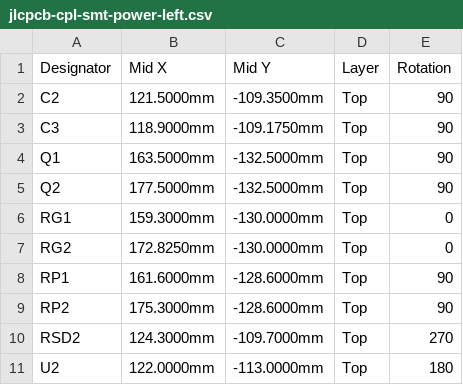
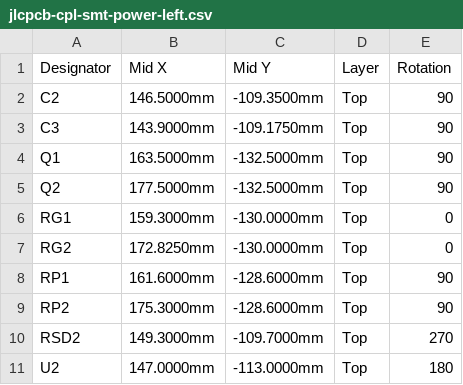
Before and after one commit to thompsonfabco/filament-kit-hardware, a CSV file: devices/intake-panel/board/jlcpcb-cpl-smt-power-left.csv, drawn as a sheet.

Commit message:
feat(intake-panel): C3 at the board end, JLCPCB

```diff
--- a/devices/intake-panel/board/jlcpcb-cpl-smt-power-left.csv
+++ b/devices/intake-panel/board/jlcpcb-cpl-smt-power-left.csv
@@ -1,4 +1,4 @@
 Designator,Mid X,Mid Y,Layer,Rotation
-C2,121.5000mm,-109.3500mm,Top,90
-C3,118.9000mm,-109.1750mm,Top,90
+C2,146.5000mm,-109.3500mm,Top,90
+C3,143.9000mm,-109.1750mm,Top,90
 Q1,163.5000mm,-132.5000mm,Top,90
@@ -9,3 +9,3 @@ RP1,161.6000mm,-128.6000mm,Top,90
 RP2,175.3000mm,-128.6000mm,Top,90
-RSD2,124.3000mm,-109.7000mm,Top,270
-U2,122.0000mm,-113.0000mm,Top,180
+RSD2,149.3000mm,-109.7000mm,Top,270
+U2,147.0000mm,-113.0000mm,Top,180
```
Also changed, not shown: devices/intake-panel/board/jlcpcb-cpl-smt-power-right.csv, 14 other files.
